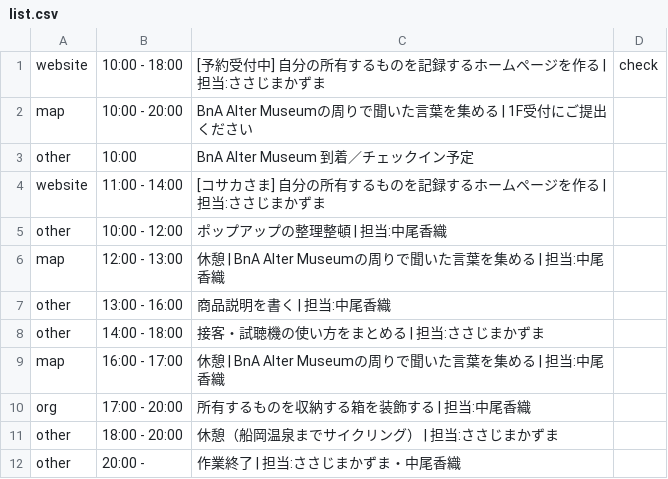
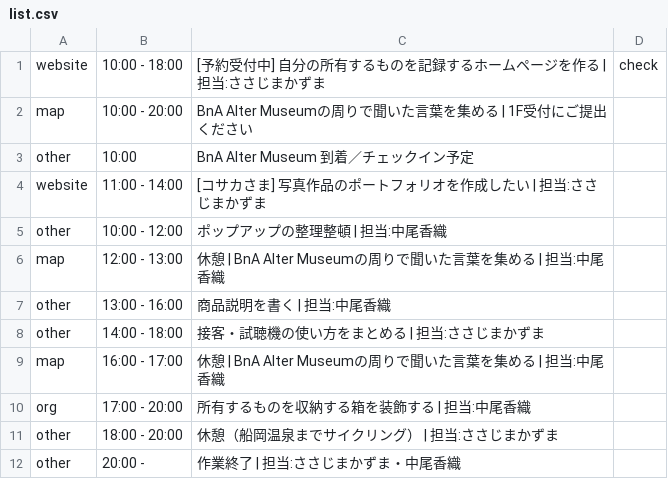
Before and after one commit to the-things-i-we-own/-, a CSV file: 3d/0813/list.csv, drawn as a sheet.

Commit message:
Update list.csv

```diff
--- a/3d/0813/list.csv
+++ b/3d/0813/list.csv
@@ -3,3 +3,3 @@ map,10:00 - 20:00,BnA Alter Museumの周りで聞いた言葉を集める | 1F
 other,10:00,BnA Alter Museum 到着／チェックイン予定
-website,11:00 - 14:00,[コサカさま] 自分の所有するものを記録するホームページを作る | 担当:ささじまかずま
+website,11:00 - 14:00,[コサカさま] 写真作品のポートフォリオを作成したい | 担当:ささじまかずま
 other,10:00 - 12:00,ポップアップの整理整頓 | 担当:中尾香織
```
